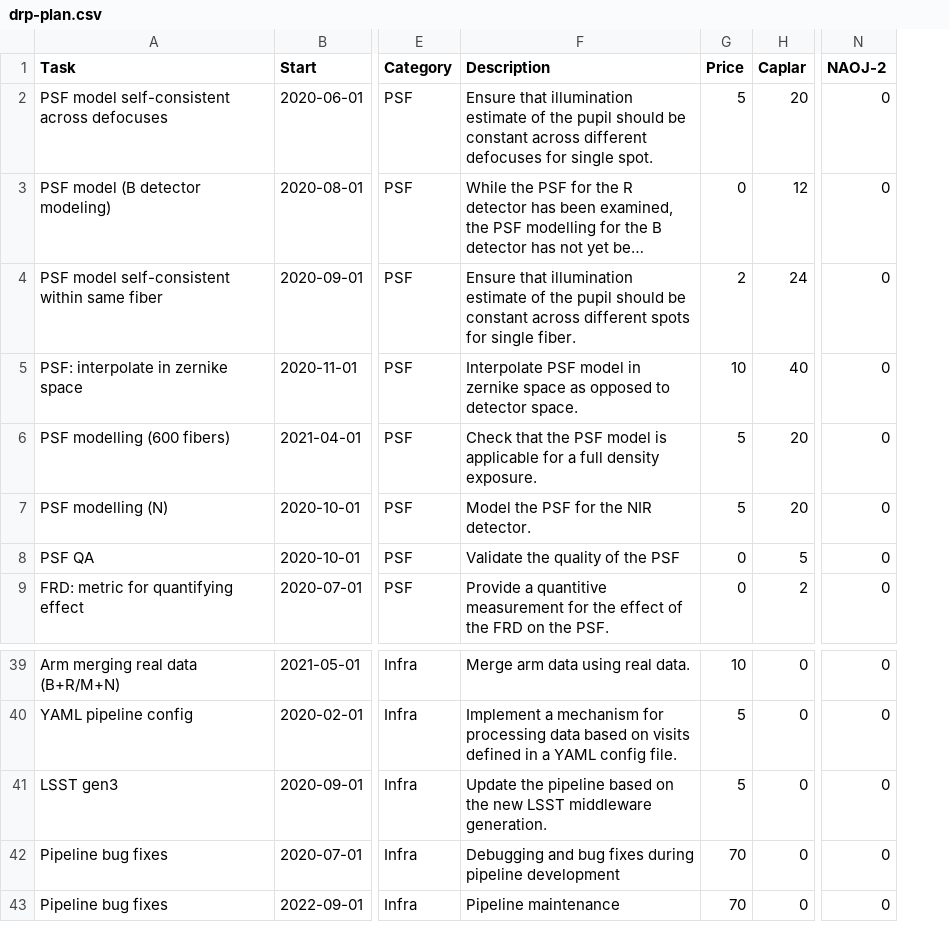
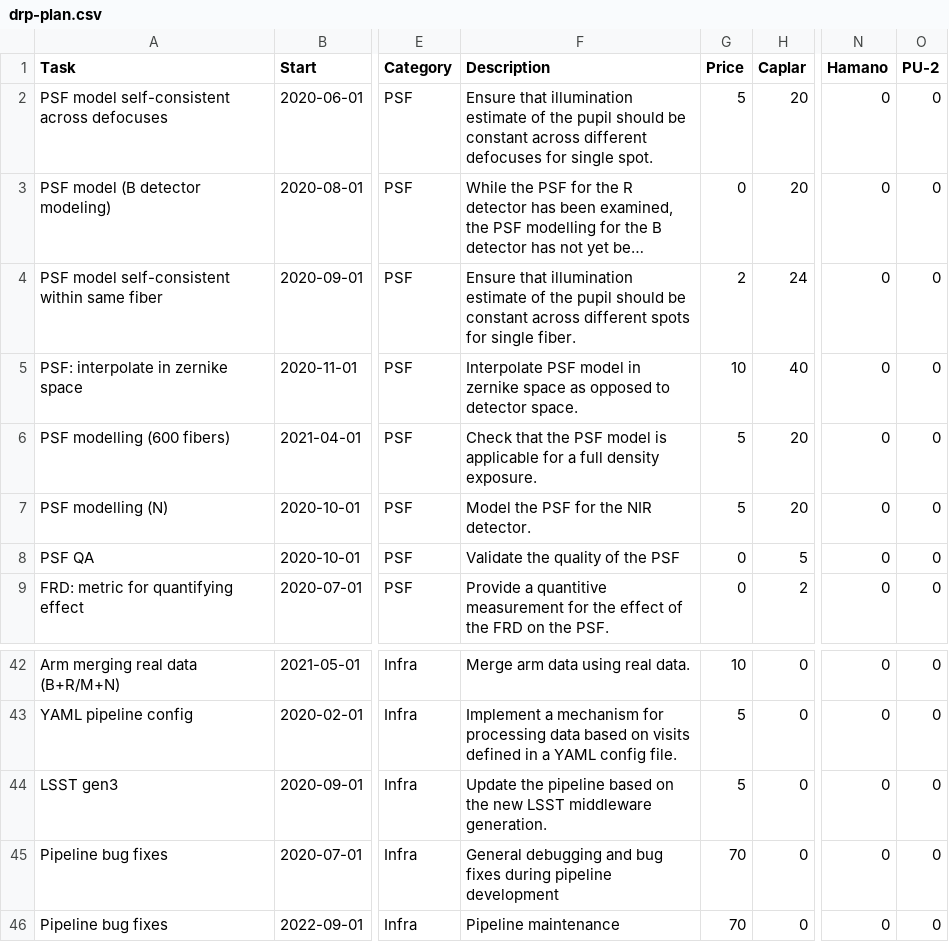
Before and after one commit to hassanxp/2DDRP-plan, a CSV file: timeline/drp-plan.csv, drawn as a sheet; only a part is shown, gaps mark what is left out; long unchanged cells end in …; addresses are those after the commit; the diff covers the shown part only; the diff names each change by its address in the sheet, - before the commit and + after, or states it on an @@ line.

```diff
--- a/timeline/drp-plan.csv
+++ b/timeline/drp-plan.csv
+column O (PU-2), rows 2-9: all 0; rows 42-46: all 0
-N1: NAOJ-2
+N1: Hamano
-H3 (Caplar): 12
+H3 (Caplar): 20
-F45 (Description): Debugging and bug…
+F45 (Description): General debugging and bug…
```
Also changed, not shown: 3 added rows and 14 edited cells elsewhere in this file, 9 other files.
